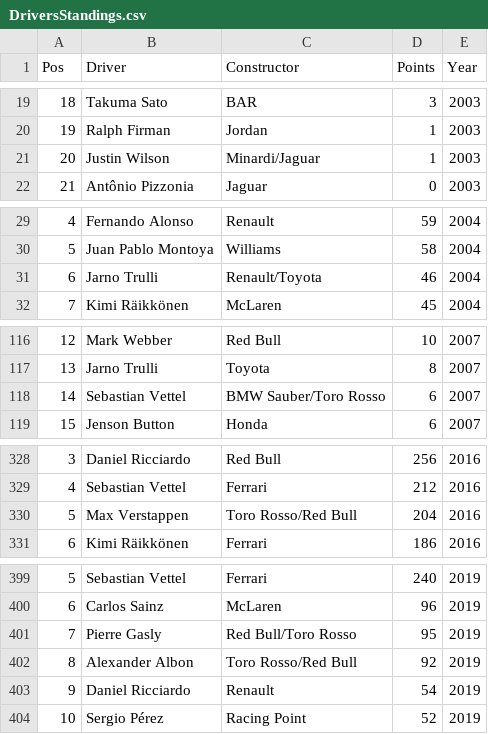
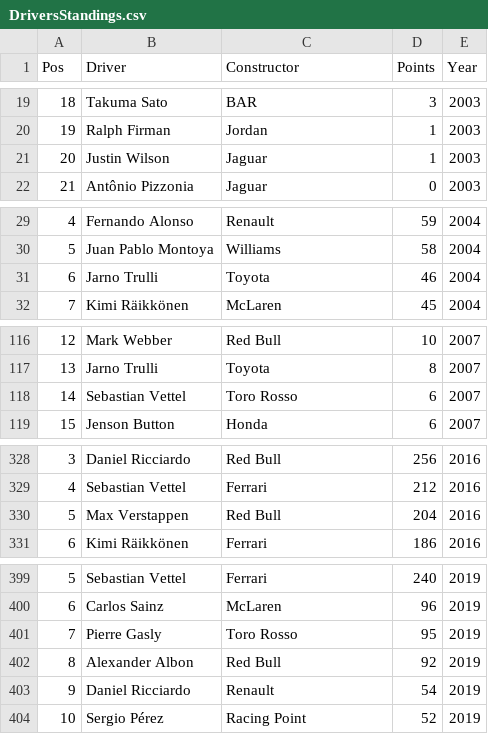
Before and after one commit to Rohan-G/Data-Visualization-Project, a CSV file: dataset/DriversStandings.csv, drawn as a sheet; only a part is shown, gaps mark what is left out; the diff covers the shown part only.

Commit message:
Update DriversStandings.csv

```diff
--- a/dataset/DriversStandings.csv
+++ b/dataset/DriversStandings.csv
@@ -20,3 +20,3 @@ Pos,Driver,Constructor,Points,Year
 19,Ralph Firman,Jordan,1,2003
-20,Justin Wilson,Minardi/Jaguar,1,2003
+20,Justin Wilson,Jaguar,1,2003
 21,Antônio Pizzonia,Jaguar,0,2003
@@ -30,3 +30,3 @@ Pos,Driver,Constructor,Points,Year
 5,Juan Pablo Montoya,Williams,58,2004
-6,Jarno Trulli,Renault/Toyota,46,2004
+6,Jarno Trulli,Toyota,46,2004
 7,Kimi Räikkönen,McLaren,45,2004
@@ -117,3 +117,3 @@ Pos,Driver,Constructor,Points,Year
 13,Jarno Trulli,Toyota,8,2007
-14,Sebastian Vettel,BMW Sauber/Toro Rosso,6,2007
+14,Sebastian Vettel,Toro Rosso,6,2007
 15,Jenson Button,Honda,6,2007
@@ -329,3 +329,3 @@ Pos,Driver,Constructor,Points,Year
 4,Sebastian Vettel,Ferrari,212,2016
-5,Max Verstappen,Toro Rosso/Red Bull,204,2016
+5,Max Verstappen,Red Bull,204,2016
 6,Kimi Räikkönen,Ferrari,186,2016
@@ -400,4 +400,4 @@ Pos,Driver,Constructor,Points,Year
 6,Carlos Sainz,McLaren,96,2019
-7,Pierre Gasly,Red Bull/Toro Rosso,95,2019
-8,Alexander Albon,Toro Rosso/Red Bull,92,2019
+7,Pierre Gasly,Toro Rosso,95,2019
+8,Alexander Albon,Red Bull,92,2019
 9,Daniel Ricciardo,Renault,54,2019
```
Also changed, not shown: 2 edited cells elsewhere in this file.
